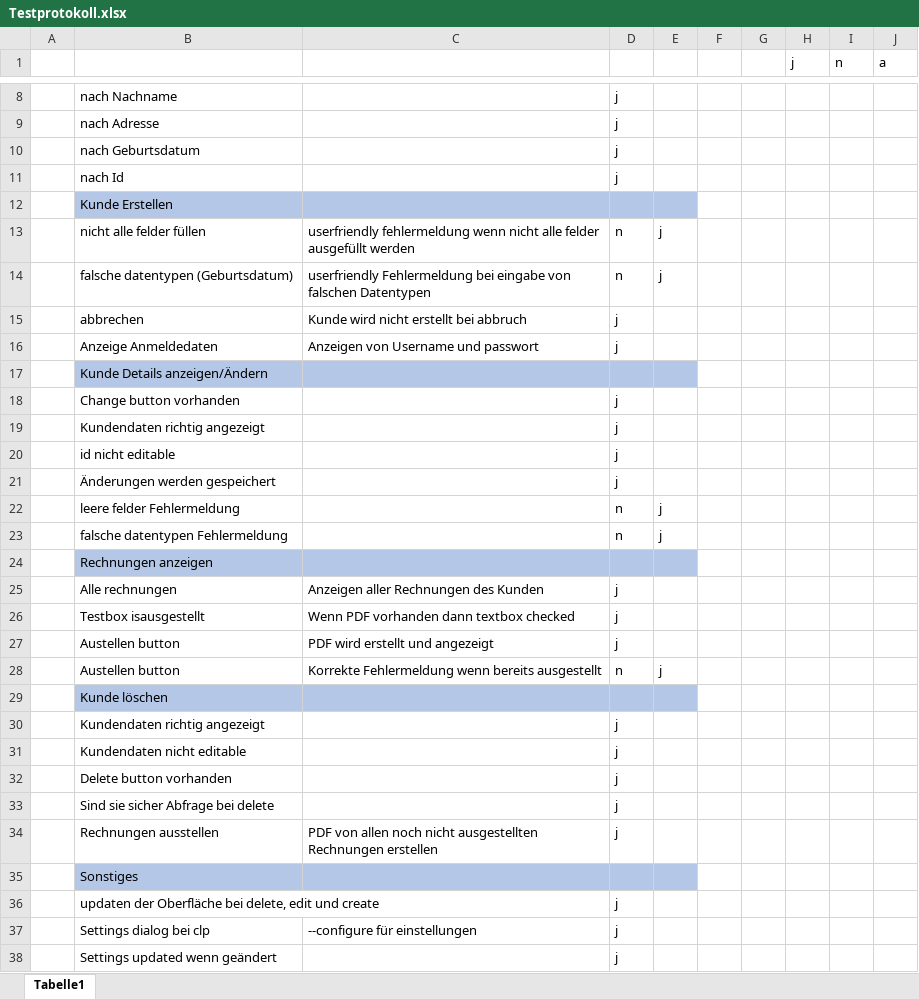
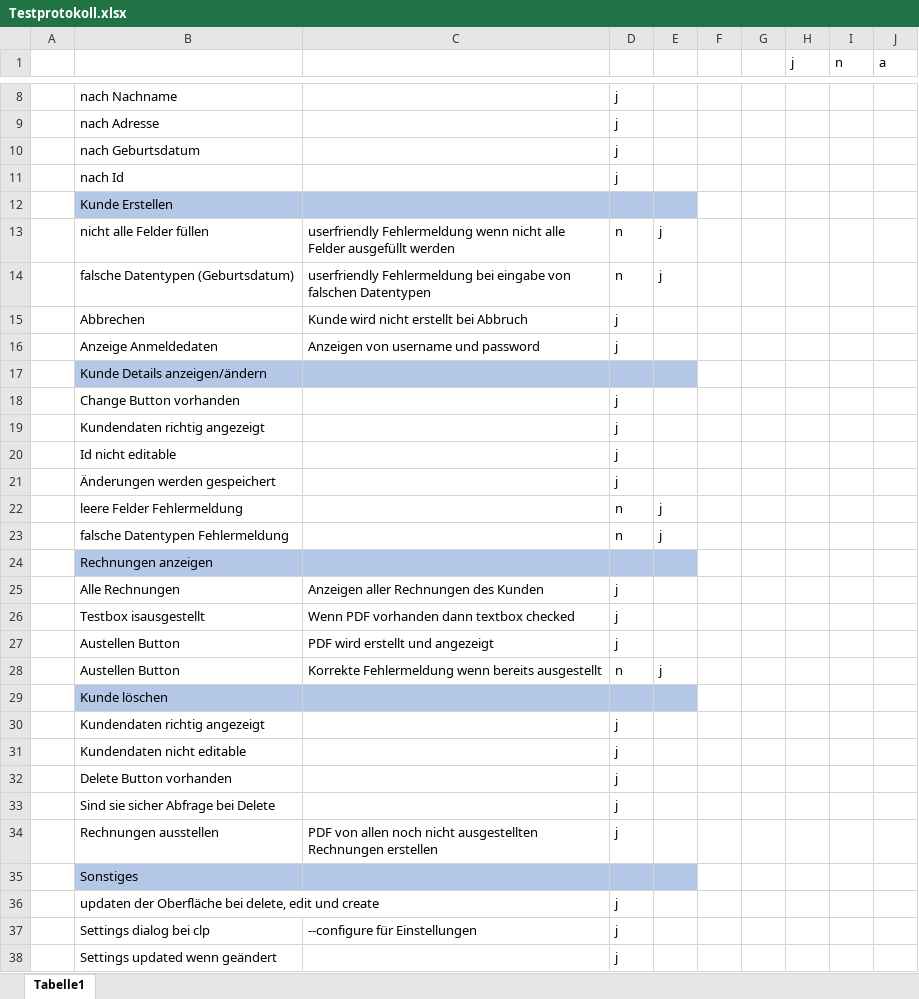
Before and after one commit to Manuel57/AutohausVerwaltung, an Excel workbook: Testprotokoll.xlsx, sheet Tabelle1, drawn as a sheet; only a part is shown, gaps mark what is left out; values as stored, in another font and other column widths than the file's, no borders; conditional formats and table styles not drawn; the diff covers the shown part only; the diff names each change by its address in the sheet, - before the commit and + after, or states it on an @@ line.

Commit message:
changed Testprotokoll

```diff
--- a/Testprotokoll.xlsx (sheet Tabelle1)
+++ b/Testprotokoll.xlsx (sheet Tabelle1)
-B13: nicht alle felder füllen
+B13: nicht alle Felder füllen
-C13: userfriendly fehlermeldung wenn nicht alle felder ausgefüllt werden
+C13: userfriendly Fehlermeldung wenn nicht alle Felder ausgefüllt werden
-B14: falsche datentypen (Geburtsdatum)
+B14: falsche Datentypen (Geburtsdatum)
-B15: abbrechen
+B15: Abbrechen
-C15: Kunde wird nicht erstellt bei abbruch
+C15: Kunde wird nicht erstellt bei Abbruch
-C16: Anzeigen von Username und passwort
+C16: Anzeigen von username und password
-B17: Kunde Details anzeigen/Ändern
+B17: Kunde Details anzeigen/ändern
-B18: Change button vorhanden
+B18: Change Button vorhanden
-B20: id nicht editable
+B20: Id nicht editable
-B22: leere felder Fehlermeldung
+B22: leere Felder Fehlermeldung
-B23: falsche datentypen Fehlermeldung
+B23: falsche Datentypen Fehlermeldung
-B25: Alle rechnungen
+B25: Alle Rechnungen
-B27:B28: Austellen button
+B27:B28: Austellen Button
-B32: Delete button vorhanden
+B32: Delete Button vorhanden
-B33: Sind sie sicher Abfrage bei delete
+B33: Sind sie sicher Abfrage bei Delete
-C37: --configure für einstellungen
+C37: --configure für Einstellungen
```
Also changed, not shown: 1 edited cell elsewhere in this sheet.
